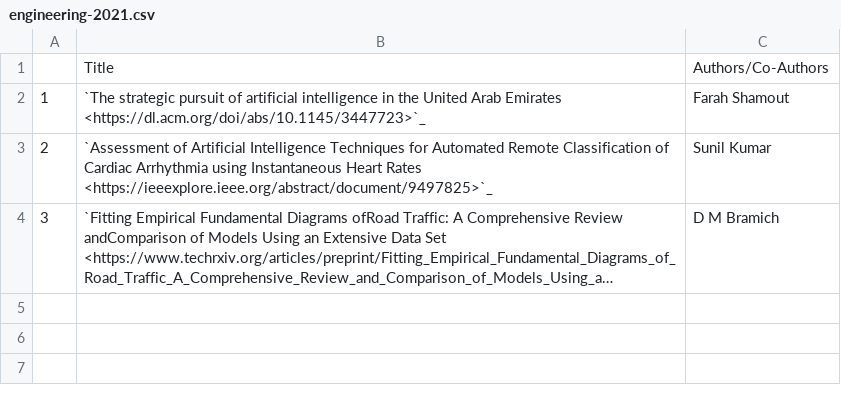
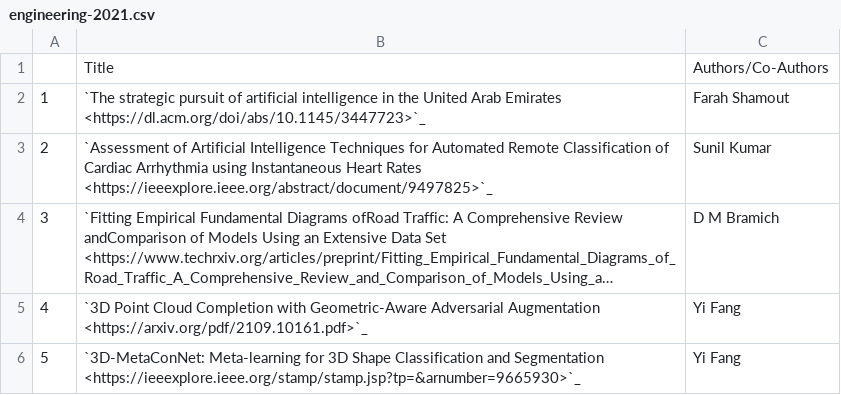
Before and after one commit to NYUAD-CRC/crc-docs, a CSV file: source/hpc/research/data/engineering-2021.csv, drawn as a sheet; long unchanged cells end in …; the diff names each change by its address in the sheet, - before the commit and + after, or states it on an @@ line.

```diff
--- a/source/hpc/research/data/engineering-2021.csv
+++ b/source/hpc/research/data/engineering-2021.csv
+row 5: 4 | `3D Point Cloud Completion with Geometric-Aware Adversarial Augmentation <https://arxiv.org/pdf/2109.10161.pdf>`_ | Yi Fang
+row 6: 5 | `3D-MetaConNet: Meta-learning for 3D Shape Classification and Segmentation <https://ieeexplore.ieee.org/stamp/stamp.jsp?tp=&arnumber=9665930>`_ | Yi Fang
```
Also changed, not shown: source/hpc/research/data/engineering-2022.csv, 1 other file.
